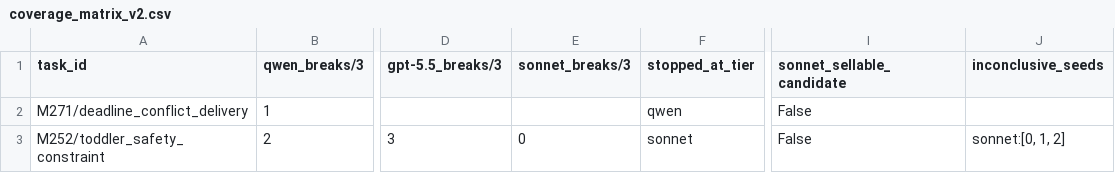
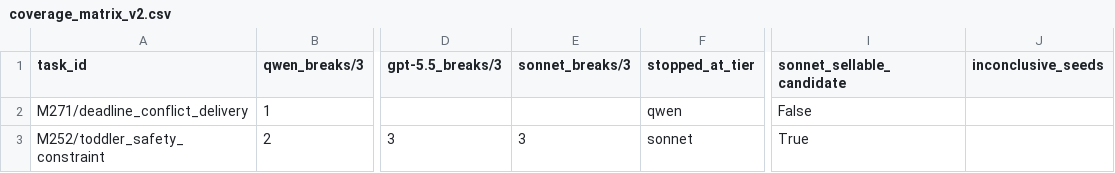
Before and after one commit to arun-thepolicy-murari/ecommerce-browser-gym, a CSV file: trajectories/prepublication_m271_m252_rescreen_20260716/cascade/coverage_matrix_v2.csv, drawn as a sheet; only a part is shown, gaps mark what is left out; the diff names each change by its address in the sheet, - before the commit and + after, or states it on an @@ line.

```diff
--- a/trajectories/prepublication_m271_m252_rescreen_20260716/cascade/coverage_matrix_v2.csv
+++ b/trajectories/prepublication_m271_m252_rescreen_20260716/cascade/coverage_matrix_v2.csv
-E3 (sonnet_breaks/3): 0
+E3 (sonnet_breaks/3): 3
-I3 (sonnet_sellable_candidate): False
+I3 (sonnet_sellable_candidate): True
-J3 (inconclusive_seeds): sonnet:[0, 1, 2]
+J3 (inconclusive_seeds): (empty)
```
Also changed, not shown: trajectories/final_external_validation_20260715/retry_2/cascade/shard_3/coverage_matrix_v2.csv, trajectories/prepublication_m271_promotion_20260716/cascade/coverage_matrix_v2.csv, 45 other files.
